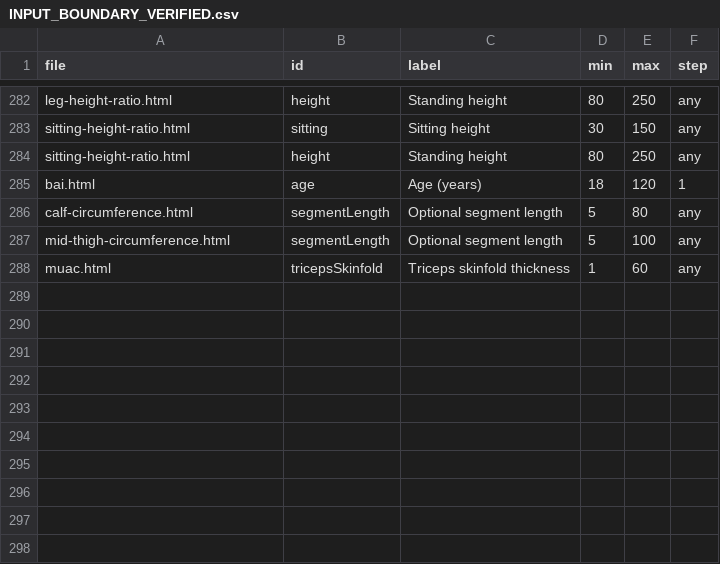
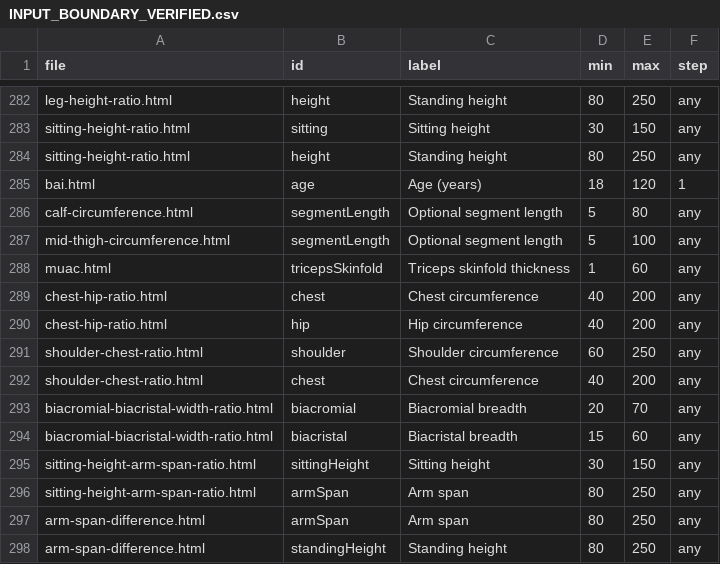
Before and after one commit to clerfit/Clerfit, a CSV file: INPUT_BOUNDARY_VERIFIED.csv, drawn as a sheet; only a part is shown, gaps mark what is left out; the diff names each change by its address in the sheet, - before the commit and + after, or states it on an @@ line.

```diff
--- a/INPUT_BOUNDARY_VERIFIED.csv
+++ b/INPUT_BOUNDARY_VERIFIED.csv
+row 289: chest-hip-ratio.html | chest | Chest circumference | 40 | 200 | any
+row 290: chest-hip-ratio.html | hip | Hip circumference | 40 | 200 | any
+row 291: shoulder-chest-ratio.html | shoulder | Shoulder circumference | 60 | 250 | any
+row 292: shoulder-chest-ratio.html | chest | Chest circumference | 40 | 200 | any
+row 293: biacromial-biacristal-width-ratio.html | biacromial | Biacromial breadth | 20 | 70 | any
+row 294: biacromial-biacristal-width-ratio.html | biacristal | Biacristal breadth | 15 | 60 | any
+row 295: sitting-height-arm-span-ratio.html | sittingHeight | Sitting height | 30 | 150 | any
+row 296: sitting-height-arm-span-ratio.html | armSpan | Arm span | 80 | 250 | any
+row 297: arm-span-difference.html | armSpan | Arm span | 80 | 250 | any
+row 298: arm-span-difference.html | standingHeight | Standing height | 80 | 250 | any
```
Also changed, not shown: FIELD_VALIDATION_AUDIT.csv, PHASE_1_CALCULATOR_INVENTORY.csv, 27 other files.
